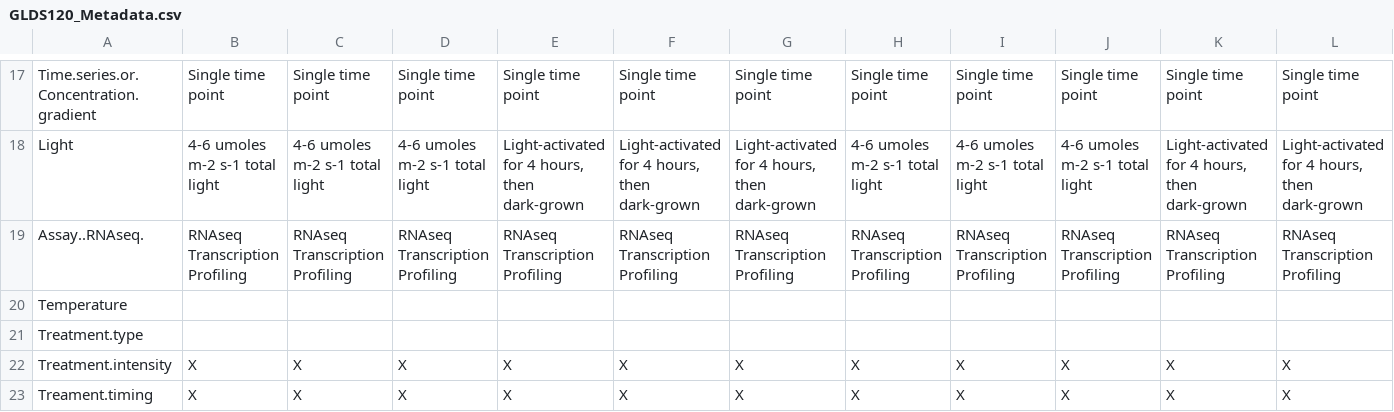
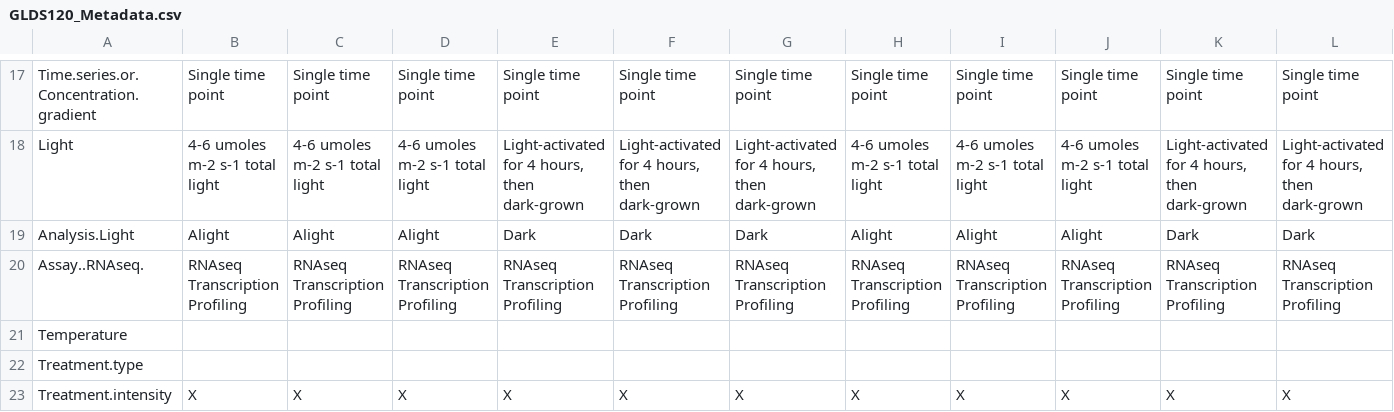
Before and after one commit to rmtrane/iDEP-GLDS, a CSV file: GLDS120/GLDS120_Metadata.csv, drawn as a sheet; only a part is shown, gaps mark what is left out; the shorter side is filled out with more unchanged rows; rows hold the shown columns only; the diff names each change by its address in the sheet, - before the commit and + after, or states it on an @@ line.

```diff
--- a/GLDS120/GLDS120_Metadata.csv
+++ b/GLDS120/GLDS120_Metadata.csv
+row 19: Analysis.Light | Alight | Alight | Alight | Dark | Dark | Dark | Alight | Alight | Alight | Dark | Dark
```
Also changed, not shown: GLDS120/GLDS120_Sampleinfo.csv, 27 other files.
